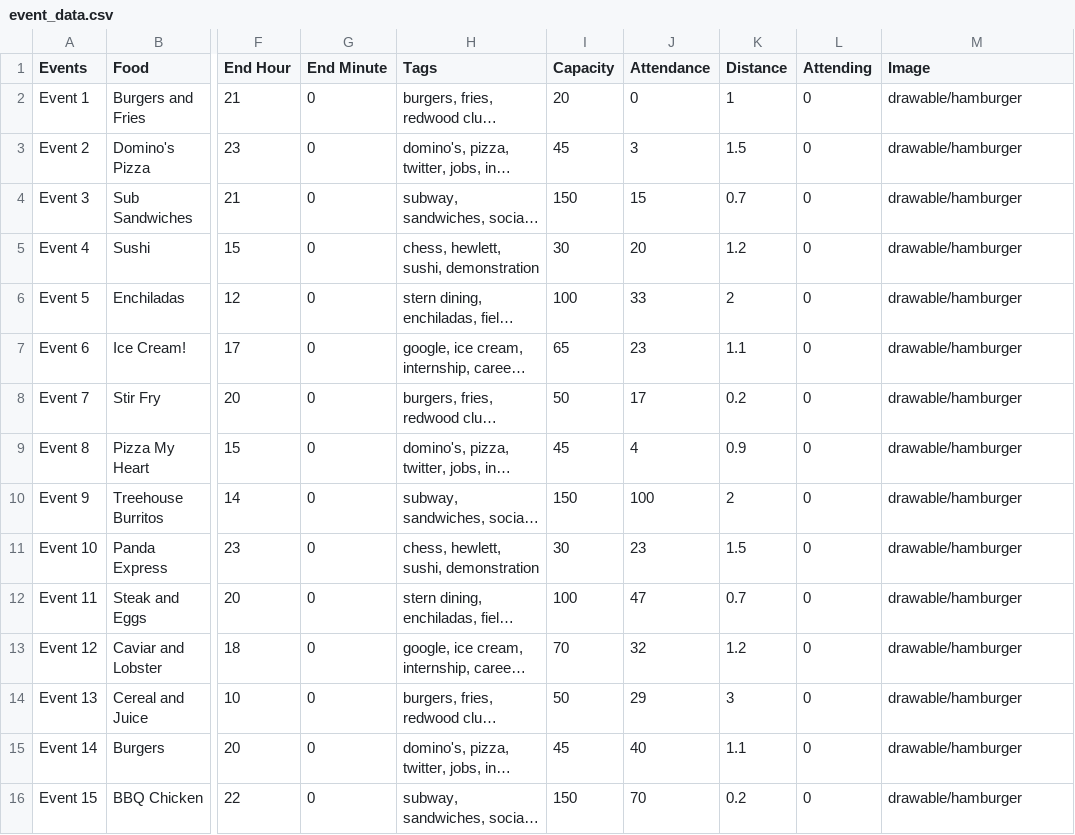
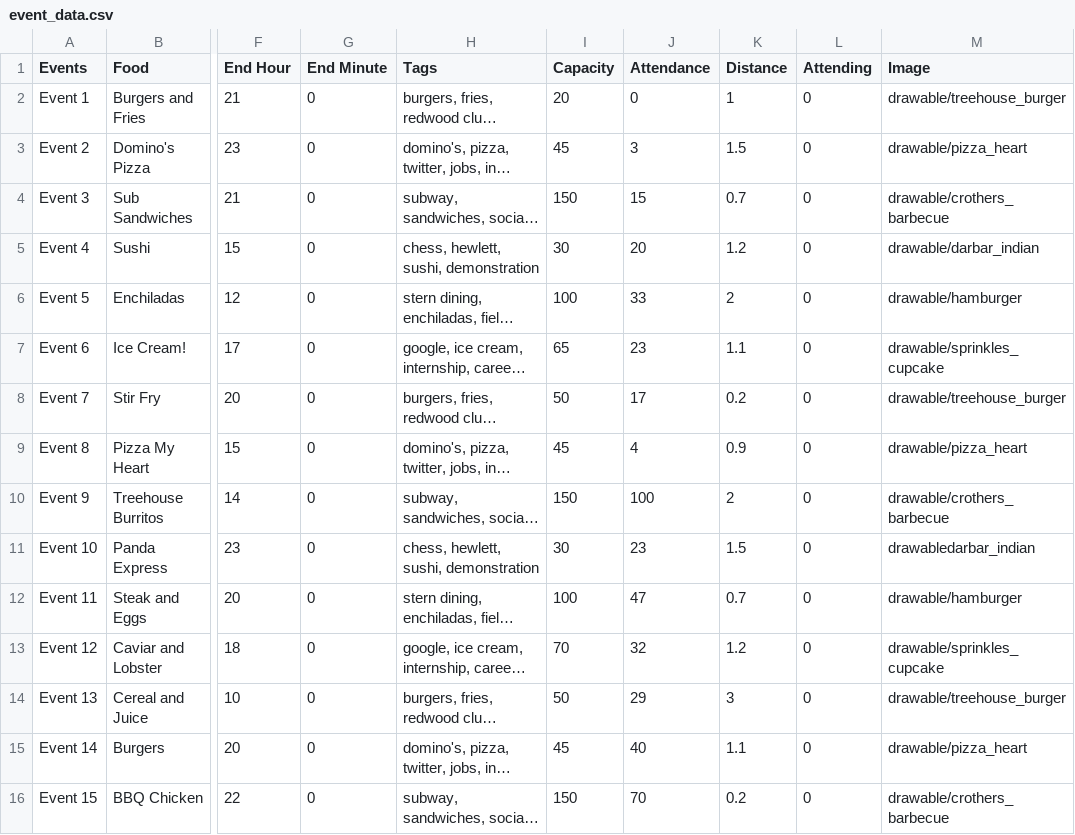
Before and after one commit to alexe0131/Flavr, a CSV file: app/src/main/res/raw/event_data.csv, drawn as a sheet; only a part is shown, gaps mark what is left out; long unchanged cells end in …; the diff names each change by its address in the sheet, - before the commit and + after, or states it on an @@ line.

Commit message:
Photo support for multiple hard coded images

```diff
--- a/app/src/main/res/raw/event_data.csv
+++ b/app/src/main/res/raw/event_data.csv
-M2 (Image): drawable/hamburger
+M2 (Image): drawable/treehouse_burger
-M3 (Image): drawable/hamburger
+M3 (Image): drawable/pizza_heart
-M4 (Image): drawable/hamburger
+M4 (Image): drawable/crothers_barbecue
-M5 (Image): drawable/hamburger
+M5 (Image): drawable/darbar_indian
-M7 (Image): drawable/hamburger
+M7 (Image): drawable/sprinkles_cupcake
-M8 (Image): drawable/hamburger
+M8 (Image): drawable/treehouse_burger
-M9 (Image): drawable/hamburger
+M9 (Image): drawable/pizza_heart
-M10 (Image): drawable/hamburger
+M10 (Image): drawable/crothers_barbecue
-M11 (Image): drawable/hamburger
+M11 (Image): drawabledarbar_indian
-M13 (Image): drawable/hamburger
+M13 (Image): drawable/sprinkles_cupcake
-M14 (Image): drawable/hamburger
+M14 (Image): drawable/treehouse_burger
-M15 (Image): drawable/hamburger
+M15 (Image): drawable/pizza_heart
-M16 (Image): drawable/hamburger
+M16 (Image): drawable/crothers_barbecue
```
Also changed, not shown: 2 other files.
